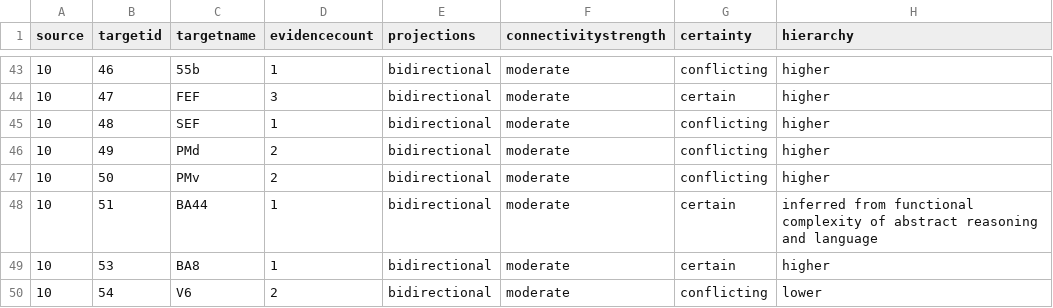
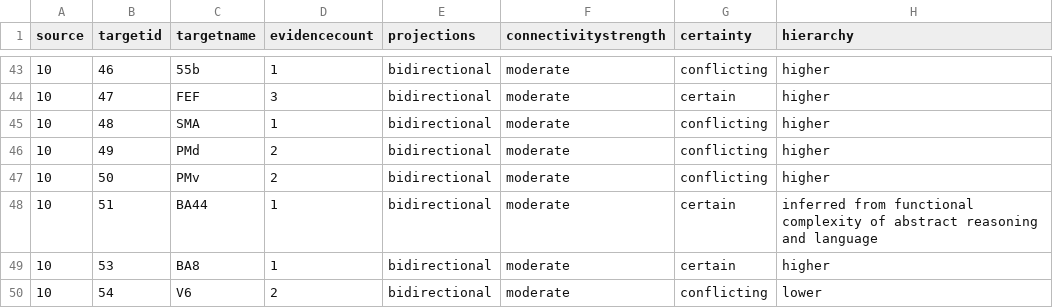
Before and after one commit to RosenbergLab/FST_Review_Ezzo_etal_2026, a CSV file: human/edges.csv, drawn as a sheet; only a part is shown, gaps mark what is left out.

```diff
--- a/human/edges.csv
+++ b/human/edges.csv
@@ -44,3 +44,3 @@ source,targetid,targetname,evidencecount,projections,connectivitystrength,certai
 10,47,FEF,3,bidirectional,moderate,certain,higher
-10,48,SEF,1,bidirectional,moderate,conflicting,higher
+10,48,SMA,1,bidirectional,moderate,conflicting,higher
 10,49,PMd,2,bidirectional,moderate,conflicting,higher
```
Also changed, not shown: human/nodes.csv, human/selectnodes.csv, 27 other files.
